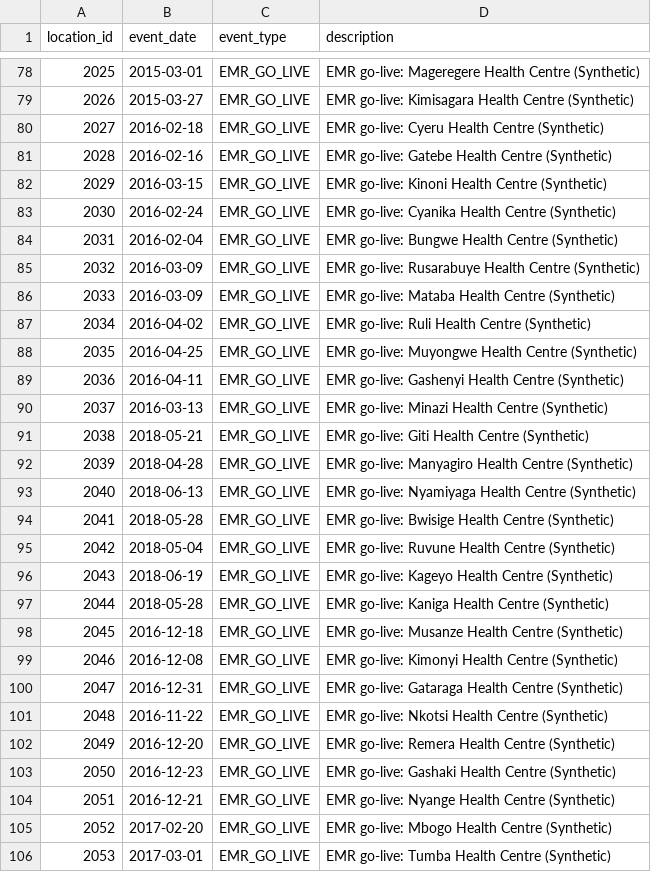
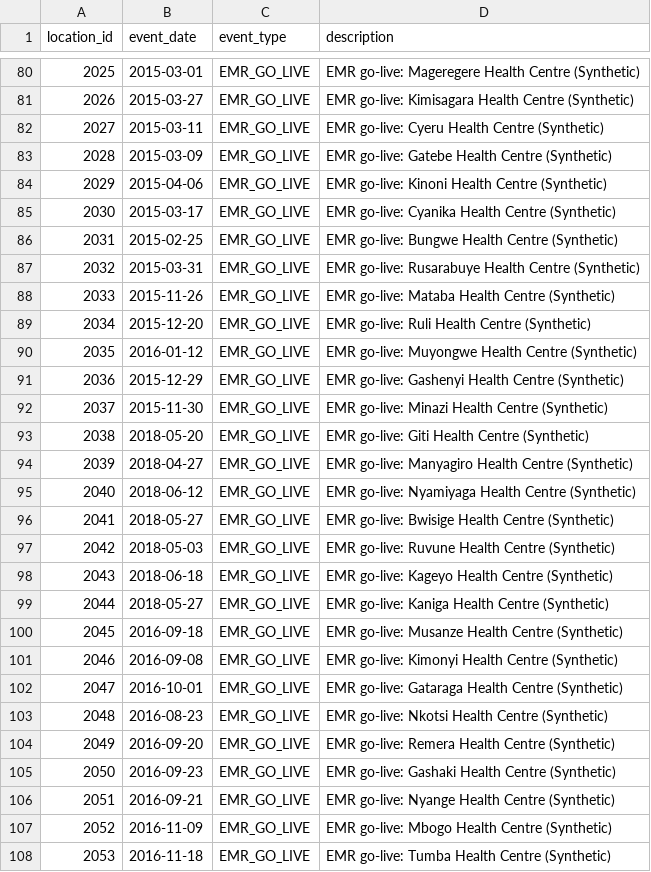
Before and after one commit to Aurumdev952/claude-hackathon, a CSV file: data/reference/facility_events.csv, drawn as a sheet; only a part is shown, gaps mark what is left out; the diff covers the shown part only.

```diff
--- a/data/reference/facility_events.csv
+++ b/data/reference/facility_events.csv
@@ -79,28 +81,28 @@ location_id,event_date,event_type,description
 2026,2015-03-27,EMR_GO_LIVE,EMR go-live: Kimisagara Health Centre (Synthetic)
-2027,2016-02-18,EMR_GO_LIVE,EMR go-live: Cyeru Health Centre (Synthetic)
-2028,2016-02-16,EMR_GO_LIVE,EMR go-live: Gatebe Health Centre (Synthetic)
-2029,2016-03-15,EMR_GO_LIVE,EMR go-live: Kinoni Health Centre (Synthetic)
-2030,2016-02-24,EMR_GO_LIVE,EMR go-live: Cyanika Health Centre (Synthetic)
-2031,2016-02-04,EMR_GO_LIVE,EMR go-live: Bungwe Health Centre (Synthetic)
-2032,2016-03-09,EMR_GO_LIVE,EMR go-live: Rusarabuye Health Centre (Synthetic)
-2033,2016-03-09,EMR_GO_LIVE,EMR go-live: Mataba Health Centre (Synthetic)
-2034,2016-04-02,EMR_GO_LIVE,EMR go-live: Ruli Health Centre (Synthetic)
-2035,2016-04-25,EMR_GO_LIVE,EMR go-live: Muyongwe Health Centre (Synthetic)
-2036,2016-04-11,EMR_GO_LIVE,EMR go-live: Gashenyi Health Centre (Synthetic)
-2037,2016-03-13,EMR_GO_LIVE,EMR go-live: Minazi Health Centre (Synthetic)
-2038,2018-05-21,EMR_GO_LIVE,EMR go-live: Giti Health Centre (Synthetic)
-2039,2018-04-28,EMR_GO_LIVE,EMR go-live: Manyagiro Health Centre (Synthetic)
-2040,2018-06-13,EMR_GO_LIVE,EMR go-live: Nyamiyaga Health Centre (Synthetic)
-2041,2018-05-28,EMR_GO_LIVE,EMR go-live: Bwisige Health Centre (Synthetic)
-2042,2018-05-04,EMR_GO_LIVE,EMR go-live: Ruvune Health Centre (Synthetic)
-2043,2018-06-19,EMR_GO_LIVE,EMR go-live: Kageyo Health Centre (Synthetic)
-2044,2018-05-28,EMR_GO_LIVE,EMR go-live: Kaniga Health Centre (Synthetic)
-2045,2016-12-18,EMR_GO_LIVE,EMR go-live: Musanze Health Centre (Synthetic)
-2046,2016-12-08,EMR_GO_LIVE,EMR go-live: Kimonyi Health Centre (Synthetic)
-2047,2016-12-31,EMR_GO_LIVE,EMR go-live: Gataraga Health Centre (Synthetic)
-2048,2016-11-22,EMR_GO_LIVE,EMR go-live: Nkotsi Health Centre (Synthetic)
-2049,2016-12-20,EMR_GO_LIVE,EMR go-live: Remera Health Centre (Synthetic)
-2050,2016-12-23,EMR_GO_LIVE,EMR go-live: Gashaki Health Centre (Synthetic)
-2051,2016-12-21,EMR_GO_LIVE,EMR go-live: Nyange Health Centre (Synthetic)
-2052,2017-02-20,EMR_GO_LIVE,EMR go-live: Mbogo Health Centre (Synthetic)
-2053,2017-03-01,EMR_GO_LIVE,EMR go-live: Tumba Health Centre (Synthetic)
+2027,2015-03-11,EMR_GO_LIVE,EMR go-live: Cyeru Health Centre (Synthetic)
+2028,2015-03-09,EMR_GO_LIVE,EMR go-live: Gatebe Health Centre (Synthetic)
+2029,2015-04-06,EMR_GO_LIVE,EMR go-live: Kinoni Health Centre (Synthetic)
+2030,2015-03-17,EMR_GO_LIVE,EMR go-live: Cyanika Health Centre (Synthetic)
+2031,2015-02-25,EMR_GO_LIVE,EMR go-live: Bungwe Health Centre (Synthetic)
+2032,2015-03-31,EMR_GO_LIVE,EMR go-live: Rusarabuye Health Centre (Synthetic)
+2033,2015-11-26,EMR_GO_LIVE,EMR go-live: Mataba Health Centre (Synthetic)
+2034,2015-12-20,EMR_GO_LIVE,EMR go-live: Ruli Health Centre (Synthetic)
+2035,2016-01-12,EMR_GO_LIVE,EMR go-live: Muyongwe Health Centre (Synthetic)
+2036,2015-12-29,EMR_GO_LIVE,EMR go-live: Gashenyi Health Centre (Synthetic)
+2037,2015-11-30,EMR_GO_LIVE,EMR go-live: Minazi Health Centre (Synthetic)
+2038,2018-05-20,EMR_GO_LIVE,EMR go-live: Giti Health Centre (Synthetic)
+2039,2018-04-27,EMR_GO_LIVE,EMR go-live: Manyagiro Health Centre (Synthetic)
+2040,2018-06-12,EMR_GO_LIVE,EMR go-live: Nyamiyaga Health Centre (Synthetic)
+2041,2018-05-27,EMR_GO_LIVE,EMR go-live: Bwisige Health Centre (Synthetic)
+2042,2018-05-03,EMR_GO_LIVE,EMR go-live: Ruvune Health Centre (Synthetic)
+2043,2018-06-18,EMR_GO_LIVE,EMR go-live: Kageyo Health Centre (Synthetic)
+2044,2018-05-27,EMR_GO_LIVE,EMR go-live: Kaniga Health Centre (Synthetic)
+2045,2016-09-18,EMR_GO_LIVE,EMR go-live: Musanze Health Centre (Synthetic)
+2046,2016-09-08,EMR_GO_LIVE,EMR go-live: Kimonyi Health Centre (Synthetic)
+2047,2016-10-01,EMR_GO_LIVE,EMR go-live: Gataraga Health Centre (Synthetic)
+2048,2016-08-23,EMR_GO_LIVE,EMR go-live: Nkotsi Health Centre (Synthetic)
+2049,2016-09-20,EMR_GO_LIVE,EMR go-live: Remera Health Centre (Synthetic)
+2050,2016-09-23,EMR_GO_LIVE,EMR go-live: Gashaki Health Centre (Synthetic)
+2051,2016-09-21,EMR_GO_LIVE,EMR go-live: Nyange Health Centre (Synthetic)
+2052,2016-11-09,EMR_GO_LIVE,EMR go-live: Mbogo Health Centre (Synthetic)
+2053,2016-11-18,EMR_GO_LIVE,EMR go-live: Tumba Health Centre (Synthetic)
```
Also changed, not shown: 2 added rows and 163 edited cells elsewhere in this file, data/reference/facilities.csv, 11 other files.
